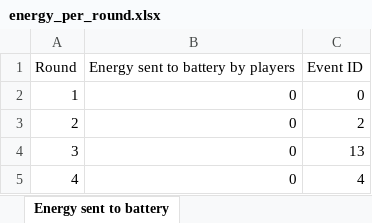
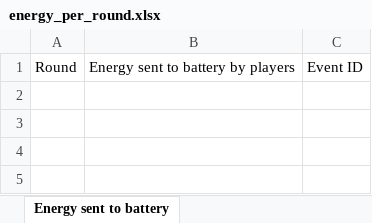
Before and after one commit to victorvadmandjensen/EV_Masters_Project, an Excel workbook: energy_per_round.xlsx, sheet Energy sent to battery, drawn as a sheet; values as stored, in another font and other column widths than the file's, no borders; the diff names each change by its address in the sheet, - before the commit and + after, or states it on an @@ line.

```diff
--- a/energy_per_round.xlsx (sheet Energy sent to battery)
+++ b/energy_per_round.xlsx (sheet Energy sent to battery)
-row 2: 1 | 0 | 0
-row 3: 2 | 0 | 2
-row 4: 3 | 0 | 13
-row 5: 4 | 0 | 4
```
Also changed, not shown: 1 other file.
